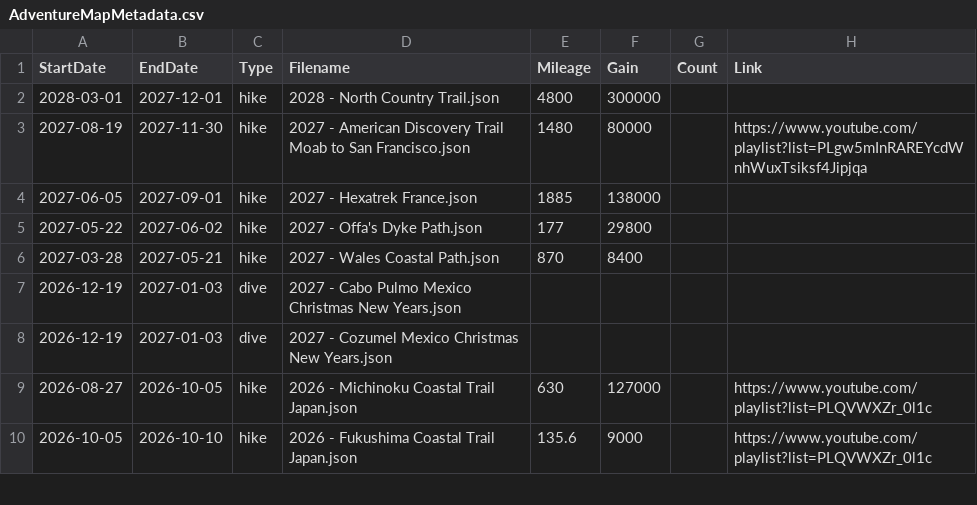
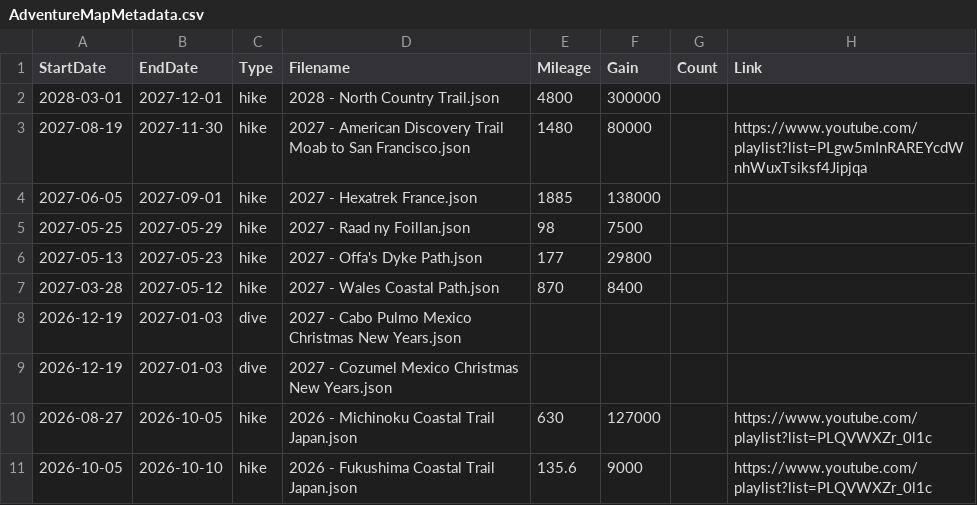
Before and after one commit to MattOnAMtn/MasochistAdventureMap, a CSV file: AdventureMapMetadata.csv, drawn as a sheet; only a part is shown.

Commit message:
Wales block: end Wales May 12, Dyke May 13-23, add Raad ny Foillan May 25-29 (bonus)

```diff
--- a/AdventureMapMetadata.csv
+++ b/AdventureMapMetadata.csv
@@ -4,4 +4,5 @@ StartDate,EndDate,Type,Filename,Mileage,Gain,Count,Link
 2027-06-05,2027-09-01,hike,2027 - Hexatrek France.json,1885,138000,,
-2027-05-22,2027-06-02,hike,2027 - Offa's Dyke Path.json,177,29800,,
-2027-03-28,2027-05-21,hike,2027 - Wales Coastal Path.json,870,8400,,
+2027-05-25,2027-05-29,hike,2027 - Raad ny Foillan.json,98,7500,,
+2027-05-13,2027-05-23,hike,2027 - Offa's Dyke Path.json,177,29800,,
+2027-03-28,2027-05-12,hike,2027 - Wales Coastal Path.json,870,8400,,
 2026-12-19,2027-01-03,dive,2027 - Cabo Pulmo Mexico Christmas New Years.json,,,,
```
